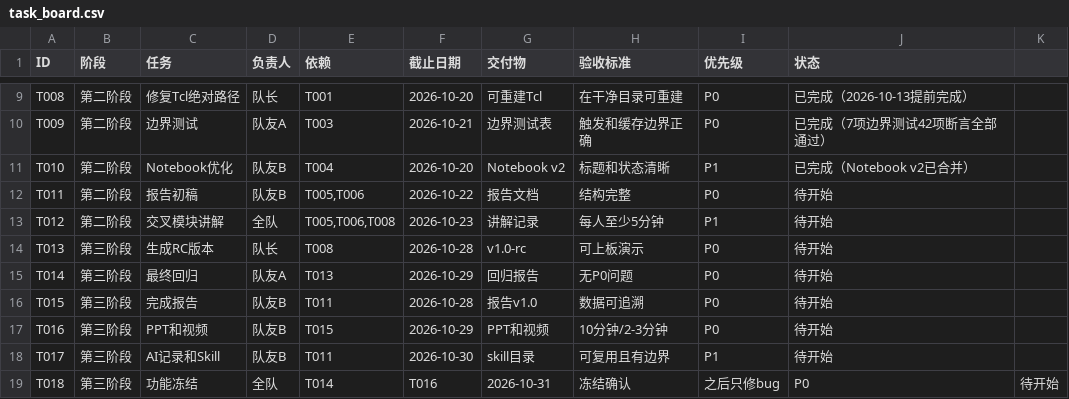
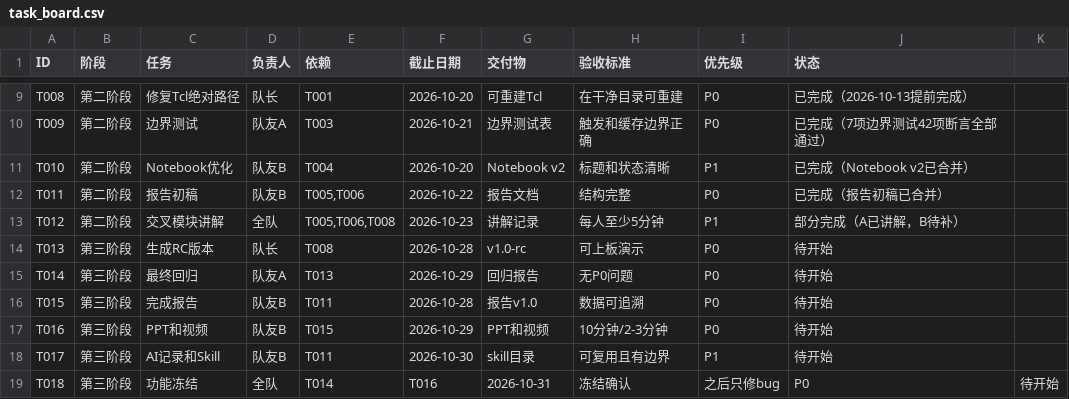
Before and after one commit to lzx-316/pynq-z2-logic-analyzer, a CSV file: team/task_board.csv, drawn as a sheet; only a part is shown, gaps mark what is left out.

Commit message:
docs(team): add standups and close report/cross-talk records

```diff
--- a/team/task_board.csv
+++ b/team/task_board.csv
@@ -11,4 +11,4 @@ T009,第二阶段,边界测试,队友A,T003,2026-10-21,边界测试表,触发和
 T010,第二阶段,Notebook优化,队友B,T004,2026-10-20,Notebook v2,标题和状态清晰,P1,已完成（Notebook v2已合并）
-T011,第二阶段,报告初稿,队友B,"T005,T006",2026-10-22,报告文档,结构完整,P0,待开始
-T012,第二阶段,交叉模块讲解,全队,"T005,T006,T008",2026-10-23,讲解记录,每人至少5分钟,P1,待开始
+T011,第二阶段,报告初稿,队友B,"T005,T006",2026-10-22,报告文档,结构完整,P0,已完成（报告初稿已合并）
+T012,第二阶段,交叉模块讲解,全队,"T005,T006,T008",2026-10-23,讲解记录,每人至少5分钟,P1,部分完成（A已讲解，B待补）
 T013,第三阶段,生成RC版本,队长,T008,2026-10-28,v1.0-rc,可上板演示,P0,待开始
```
Also changed, not shown: 5 other files.
